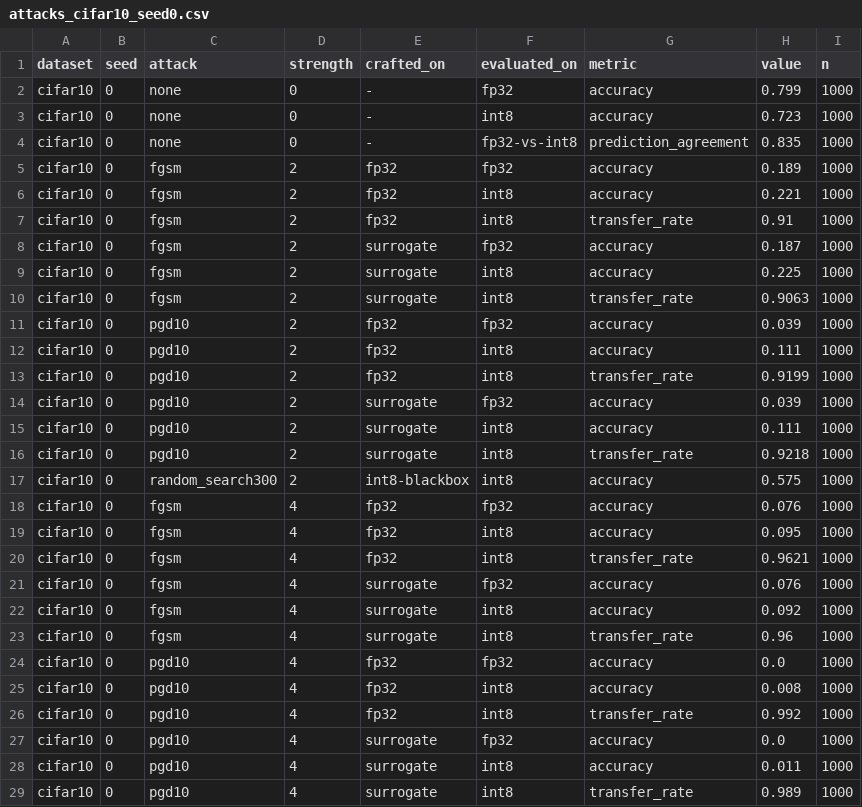
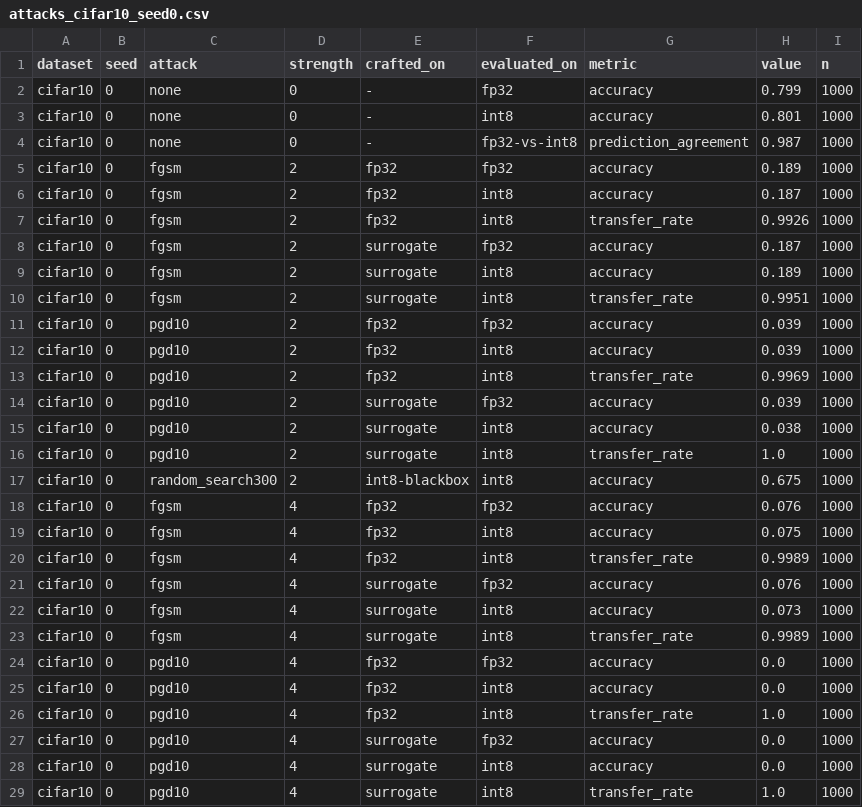
Before and after one commit to Nathaniel47/secure-tinyml, a CSV file: results/attacks_cifar10_seed0.csv, drawn as a sheet; only a part is shown; the diff covers the shown part only.

Commit message:
Step 4b: fix int8 accuracy gap (int8 activations), re-run CIFAR-10 attack grid

```diff
--- a/results/attacks_cifar10_seed0.csv
+++ b/results/attacks_cifar10_seed0.csv
@@ -2,28 +2,28 @@ dataset,seed,attack,strength,crafted_on,evaluated_on,metric,value,n
 cifar10,0,none,0,-,fp32,accuracy,0.799,1000
-cifar10,0,none,0,-,int8,accuracy,0.723,1000
-cifar10,0,none,0,-,fp32-vs-int8,prediction_agreement,0.835,1000
+cifar10,0,none,0,-,int8,accuracy,0.801,1000
+cifar10,0,none,0,-,fp32-vs-int8,prediction_agreement,0.987,1000
 cifar10,0,fgsm,2,fp32,fp32,accuracy,0.189,1000
-cifar10,0,fgsm,2,fp32,int8,accuracy,0.221,1000
-cifar10,0,fgsm,2,fp32,int8,transfer_rate,0.91,1000
+cifar10,0,fgsm,2,fp32,int8,accuracy,0.187,1000
+cifar10,0,fgsm,2,fp32,int8,transfer_rate,0.9926,1000
 cifar10,0,fgsm,2,surrogate,fp32,accuracy,0.187,1000
-cifar10,0,fgsm,2,surrogate,int8,accuracy,0.225,1000
-cifar10,0,fgsm,2,surrogate,int8,transfer_rate,0.9063,1000
+cifar10,0,fgsm,2,surrogate,int8,accuracy,0.189,1000
+cifar10,0,fgsm,2,surrogate,int8,transfer_rate,0.9951,1000
 cifar10,0,pgd10,2,fp32,fp32,accuracy,0.039,1000
-cifar10,0,pgd10,2,fp32,int8,accuracy,0.111,1000
-cifar10,0,pgd10,2,fp32,int8,transfer_rate,0.9199,1000
+cifar10,0,pgd10,2,fp32,int8,accuracy,0.039,1000
+cifar10,0,pgd10,2,fp32,int8,transfer_rate,0.9969,1000
 cifar10,0,pgd10,2,surrogate,fp32,accuracy,0.039,1000
-cifar10,0,pgd10,2,surrogate,int8,accuracy,0.111,1000
-cifar10,0,pgd10,2,surrogate,int8,transfer_rate,0.9218,1000
-cifar10,0,random_search300,2,int8-blackbox,int8,accuracy,0.575,1000
+cifar10,0,pgd10,2,surrogate,int8,accuracy,0.038,1000
+cifar10,0,pgd10,2,surrogate,int8,transfer_rate,1.0,1000
+cifar10,0,random_search300,2,int8-blackbox,int8,accuracy,0.675,1000
 cifar10,0,fgsm,4,fp32,fp32,accuracy,0.076,1000
-cifar10,0,fgsm,4,fp32,int8,accuracy,0.095,1000
-cifar10,0,fgsm,4,fp32,int8,transfer_rate,0.9621,1000
+cifar10,0,fgsm,4,fp32,int8,accuracy,0.075,1000
+cifar10,0,fgsm,4,fp32,int8,transfer_rate,0.9989,1000
 cifar10,0,fgsm,4,surrogate,fp32,accuracy,0.076,1000
-cifar10,0,fgsm,4,surrogate,int8,accuracy,0.092,1000
-cifar10,0,fgsm,4,surrogate,int8,transfer_rate,0.96,1000
+cifar10,0,fgsm,4,surrogate,int8,accuracy,0.073,1000
+cifar10,0,fgsm,4,surrogate,int8,transfer_rate,0.9989,1000
 cifar10,0,pgd10,4,fp32,fp32,accuracy,0.0,1000
-cifar10,0,pgd10,4,fp32,int8,accuracy,0.008,1000
-cifar10,0,pgd10,4,fp32,int8,transfer_rate,0.992,1000
+cifar10,0,pgd10,4,fp32,int8,accuracy,0.0,1000
+cifar10,0,pgd10,4,fp32,int8,transfer_rate,1.0,1000
 cifar10,0,pgd10,4,surrogate,fp32,accuracy,0.0,1000
-cifar10,0,pgd10,4,surrogate,int8,accuracy,0.011,1000
-cifar10,0,pgd10,4,surrogate,int8,transfer_rate,0.989,1000
+cifar10,0,pgd10,4,surrogate,int8,accuracy,0.0,1000
+cifar10,0,pgd10,4,surrogate,int8,transfer_rate,1.0,1000
```
Also changed, not shown: 18 edited cells elsewhere in this file, 5 other files.
